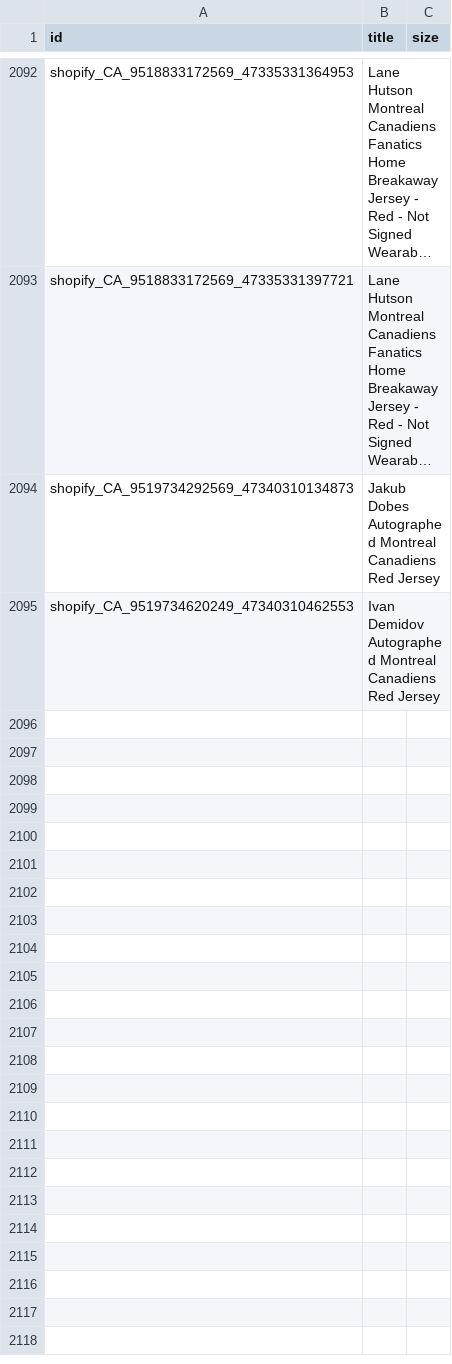
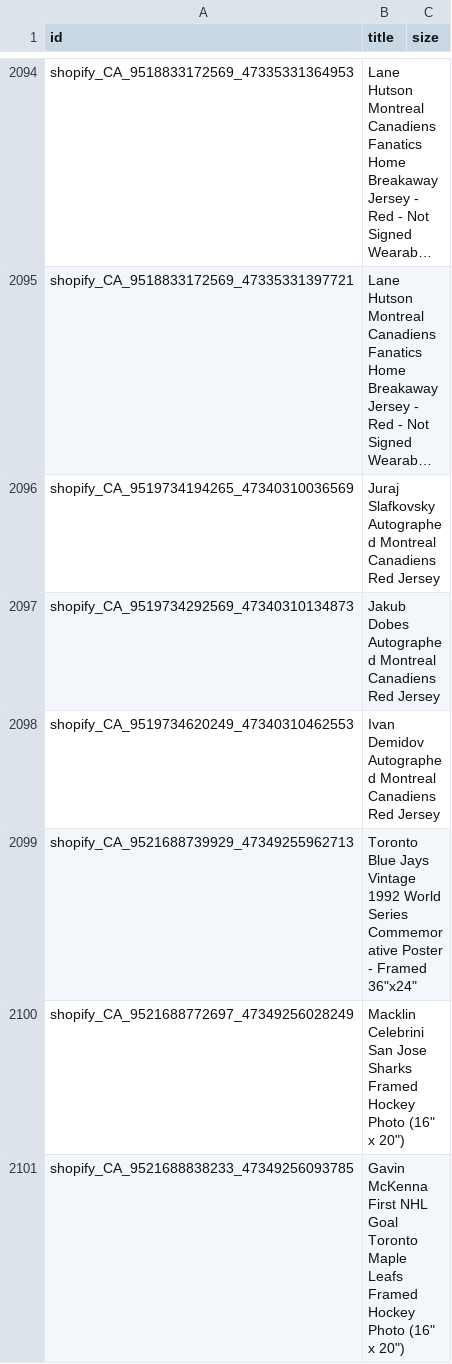
Before and after one commit to AutographAuthentic/merchant-feeds, a TSV file: feeds/full_title_feed.tsv, drawn as a sheet; only a part is shown, gaps mark what is left out; long unchanged cells end in …; the diff covers the shown part only; the diff names each change by its address in the sheet, - before the commit and + after, or states it on an @@ line.

```diff
--- a/feeds/full_title_feed.tsv
+++ b/feeds/full_title_feed.tsv
+row 2096: shopify_CA_9519734194265_47340310036569 | Juraj Slafkovsky Autographed Montreal Canadiens Red Jersey
+row 2099: shopify_CA_9521688739929_47349255962713 | Toronto Blue Jays Vintage 1992 World Series Commemorative Poster - Framed 36"x24"
+row 2100: shopify_CA_9521688772697_47349256028249 | Macklin Celebrini San Jose Sharks Framed Hockey Photo (16" x 20")
+row 2101: shopify_CA_9521688838233_47349256093785 | Gavin McKenna First NHL Goal Toronto Maple Leafs Framed Hockey Photo (16" x 20")
```
Also changed, not shown: 8 added rows and 25 edited cells elsewhere in this file, 2 other files.
